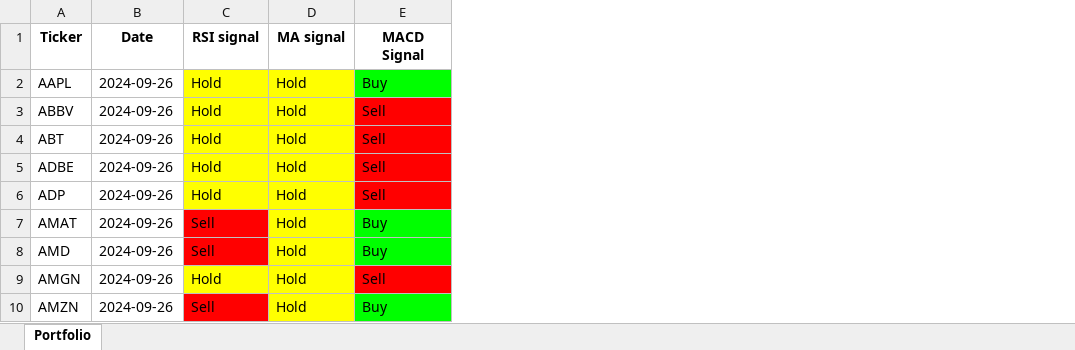
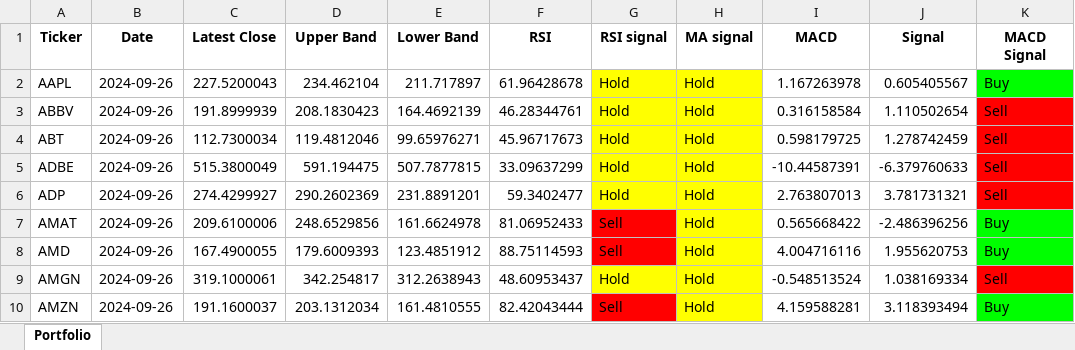
Before and after one commit to vepaan/Quantitative-Momentum-Strategy, an Excel workbook: portfolios/portfolio.xlsx, sheet Portfolio, drawn as a sheet; only a part is shown; values as stored, in another font and other column widths than the file's, no borders; the diff names each change by its address in the sheet, - before the commit and + after, or states it on an @@ line.

```diff
--- a/portfolios/portfolio.xlsx (sheet Portfolio)
+++ b/portfolios/portfolio.xlsx (sheet Portfolio)
+column C (Latest Close), rows 2-10: 227.5200043 | 191.8999939 | 112.7300034 | 515.3800049 | 274.4299927 | 209.6100006 | 167.4900055 | 319.1000061 | 191.1600037
+column D (Upper Band), rows 2-10: 234.462104 | 208.1830423 | 119.4812046 | 591.194475 | 290.2602369 | 248.6529856 | 179.6009393 | 342.254817 | 203.1312034
+column E (Lower Band), rows 2-10: 211.717897 | 164.4692139 | 99.65976271 | 507.7877815 | 231.8891201 | 161.6624978 | 123.4851912 | 312.2638943 | 161.4810555
+column F (RSI), rows 2-10: 61.96428678 | 46.28344761 | 45.96717673 | 33.09637299 | 59.3402477 | 81.06952433 | 88.75114593 | 48.60953437 | 82.42043444
+column I (MACD), rows 2-10: 1.167263978 | 0.316158584 | 0.598179725 | -10.44587391 | 2.763807013 | 0.565668422 | 4.004716116 | -0.548513524 | 4.159588281
+column J (Signal), rows 2-10: 0.605405567 | 1.110502654 | 1.278742459 | -6.379760633 | 3.781731321 | -2.486396256 | 1.955620753 | 1.038169334 | 3.118393494
```
Also changed, not shown: 2 other files.
